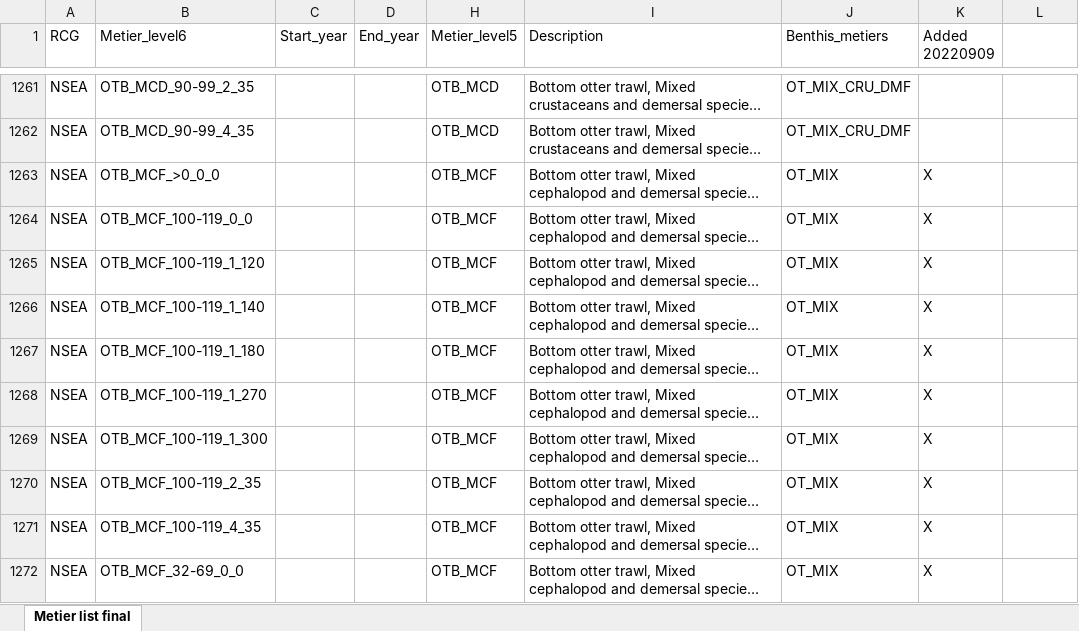
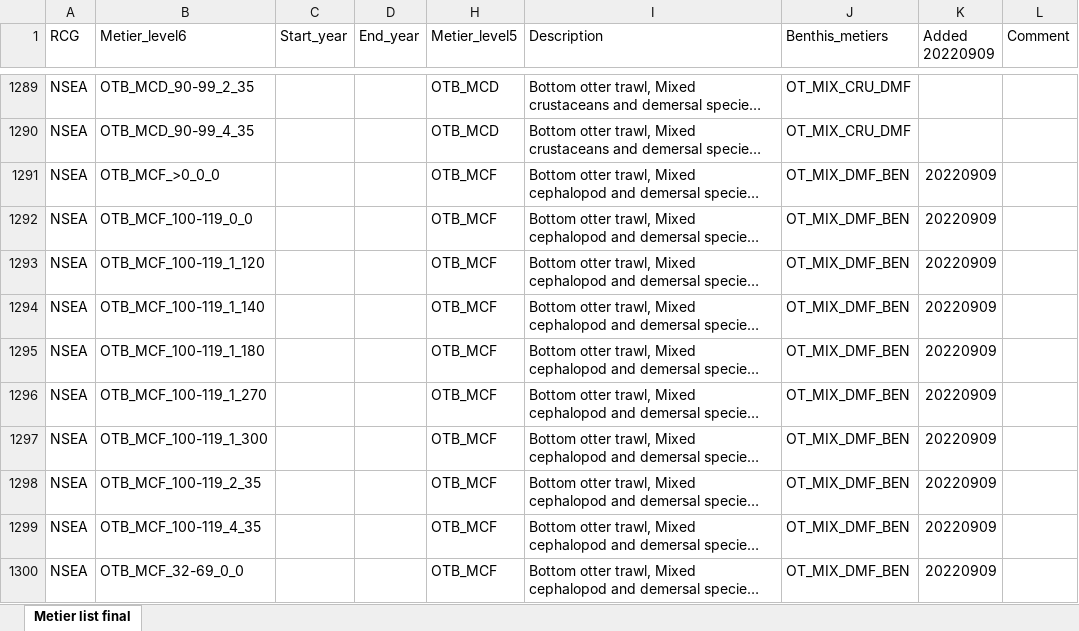
Before and after one commit to ices-eg/RCGs, an Excel workbook: Metiers/Reference_lists/RDB_ISSG_Metier_list.xlsx, sheet Metier list final, drawn as a sheet; only a part is shown, gaps mark what is left out; long unchanged cells end in …; values as stored, in another font and other column widths than the file's, no cell formats; addresses are those after the commit; the diff covers the shown part only; the diff names each change by its address in the sheet, - before the commit and + after, or states it on an @@ line.

Commit message:
Updated metier lists

```diff
--- a/Metiers/Reference_lists/RDB_ISSG_Metier_list.xlsx (sheet Metier list final)
+++ b/Metiers/Reference_lists/RDB_ISSG_Metier_list.xlsx (sheet Metier list final)
-L1: (empty)
+L1: Comment
-J1291:J1300 (Benthis_metiers): OT_MIX
+J1291:J1300 (Benthis_metiers): OT_MIX_DMF_BEN
-K1291:K1300 (Added 20220909): X
+K1291:K1300 (Added 20220909): 20220909
```
Also changed, not shown: 28 added rows and 111 edited cells elsewhere in this sheet, cell formats, 3 other files.
